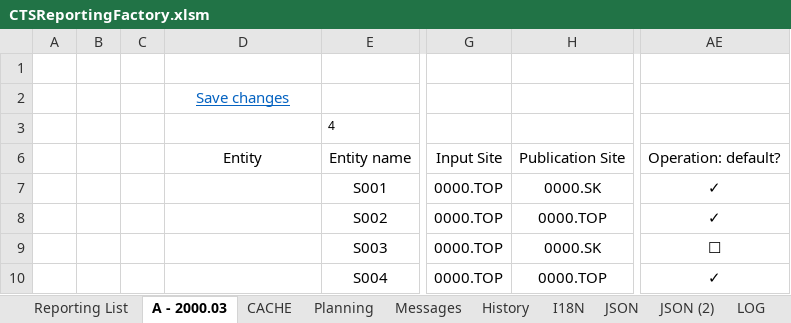
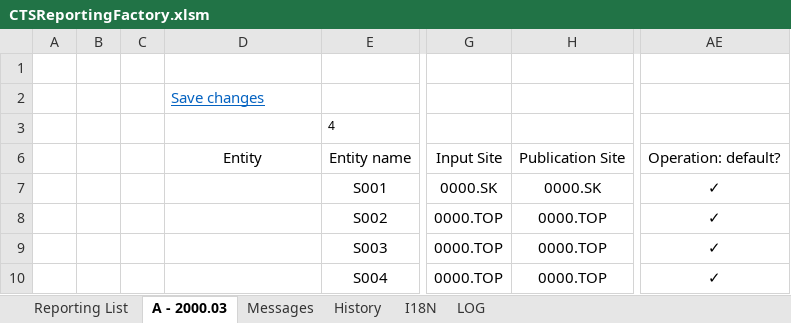
Before and after one commit to CTStation/CTSWeb, an Excel workbook: Client/CTSReportingFactory.xlsm, sheet A - 2000.03, drawn as a sheet; only a part is shown, gaps mark what is left out; values as stored, in another font and other column widths than the file's, no borders; charts and pictures and table styles not drawn; the diff names each change by its address in the sheet, - before the commit and + after, or states it on an @@ line.

```diff
--- a/Client/CTSReportingFactory.xlsm (sheet A - 2000.03)
+++ b/Client/CTSReportingFactory.xlsm (sheet A - 2000.03)
@@ sheet tab hidden: CACHE @@
@@ sheet tab hidden: Planning @@
@@ sheet tab hidden: JSON @@
@@ sheet tab hidden: JSON (2) @@
-D2 alignment: center
+D2 alignment: left
-G7: 0000.TOP
+G7: 0000.SK
-H9: 0000.SK
+H9: 0000.TOP
-AE9: ☐
+AE9: ✓
```
Also changed, not shown: sheet LOG, sheet I18N, sheet Reporting List, hidden cells, charts or pictures.
